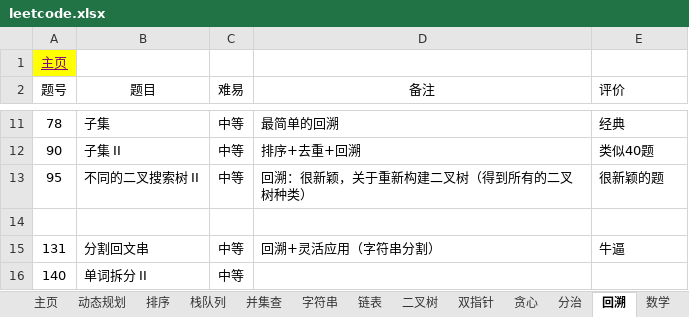
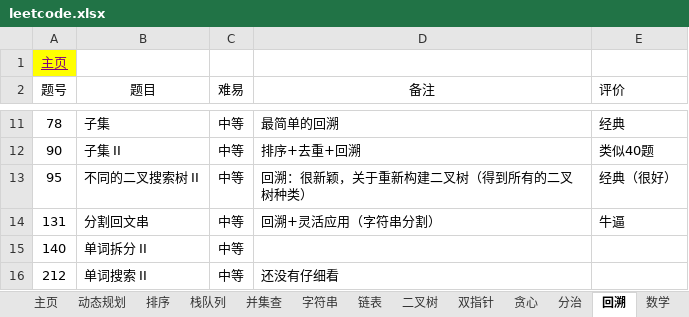
Before and after one commit to krest32/leetcode-record, an Excel workbook: leetcode/1. statistics/leetcode.xlsx, sheet 回溯, drawn as a sheet; only a part is shown, gaps mark what is left out; the shorter side is filled out with more unchanged rows; values as stored, in another font and other column widths than the file's, no borders; the diff names each change by its address in the sheet, - before the commit and + after, or states it on an @@ line.

```diff
--- a/leetcode/1. statistics/leetcode.xlsx (sheet 回溯)
+++ b/leetcode/1. statistics/leetcode.xlsx (sheet 回溯)
-E13 (评价): 很新颖的题
+E13 (评价): 经典（很好）
-row 14: (empty)
```
Also changed, not shown: sheet 二叉树, 5 other files.
